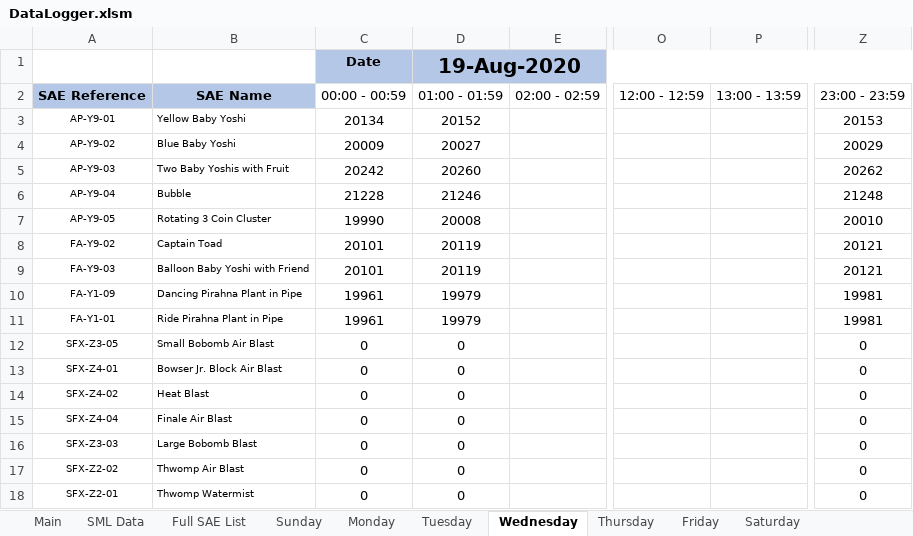
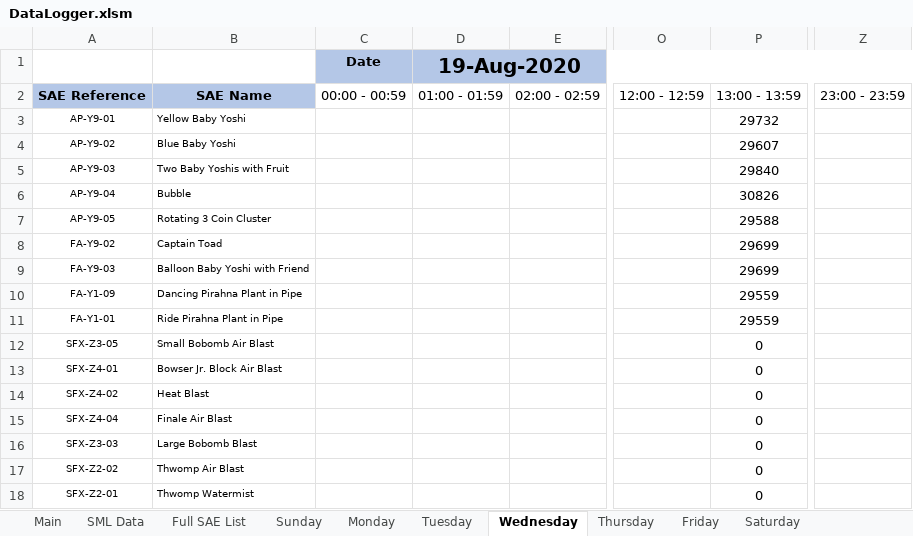
Before and after one commit to oaklink/dataLogger, an Excel workbook: DataLogger.xlsm, sheet Wednesday, drawn as a sheet; only a part is shown, gaps mark what is left out; values as stored, in another font and other column widths than the file's, no borders; the diff covers the shown part only; the diff names each change by its address in the sheet, - before the commit and + after, or states it on an @@ line.

```diff
--- a/DataLogger.xlsm (sheet Wednesday)
+++ b/DataLogger.xlsm (sheet Wednesday)
-C3 (Date): 20134
+C3 (Date): (empty)
-D3 (19-Aug-2020): 20152
+D3 (19-Aug-2020): (empty)
-P3: (empty)
+P3: 29732
-Z3: 20153
+Z3: (empty)
-C4 (Date): 20009
+C4 (Date): (empty)
-D4 (19-Aug-2020): 20027
+D4 (19-Aug-2020): (empty)
-P4: (empty)
+P4: 29607
-Z4: 20029
+Z4: (empty)
-C5 (Date): 20242
+C5 (Date): (empty)
-D5 (19-Aug-2020): 20260
+D5 (19-Aug-2020): (empty)
-P5: (empty)
+P5: 29840
-Z5: 20262
+Z5: (empty)
-C6 (Date): 21228
+C6 (Date): (empty)
-D6 (19-Aug-2020): 21246
+D6 (19-Aug-2020): (empty)
-P6: (empty)
+P6: 30826
-Z6: 21248
+Z6: (empty)
-C7 (Date): 19990
+C7 (Date): (empty)
-D7 (19-Aug-2020): 20008
+D7 (19-Aug-2020): (empty)
-P7: (empty)
+P7: 29588
-Z7: 20010
+Z7: (empty)
-C8:C9 (Date): 20101
+C8:C9 (Date): (empty)
-D8:D9 (19-Aug-2020): 20119
+D8:D9 (19-Aug-2020): (empty)
-P8:P9: (empty)
+P8:P9: 29699
-Z8:Z9: 20121
+Z8:Z9: (empty)
-C10:C11 (Date): 19961
+C10:C11 (Date): (empty)
-D10:D11 (19-Aug-2020): 19979
+D10:D11 (19-Aug-2020): (empty)
-P10:P11: (empty)
+P10:P11: 29559
-Z10:Z11: 19981
+Z10:Z11: (empty)
-C12:C18 (Date): 0
+C12:C18 (Date): (empty)
-D12:D18 (19-Aug-2020): 0
+D12:D18 (19-Aug-2020): (empty)
-P12:P18: (empty)
+P12:P18: 0
-Z12:Z18: 0
+Z12:Z18: (empty)
```
Also changed, not shown: 388 edited cells elsewhere in this sheet, sheet Tuesday, sheet Thursday, sheet Monday, sheet Friday, sheet Main, 2 other files.
